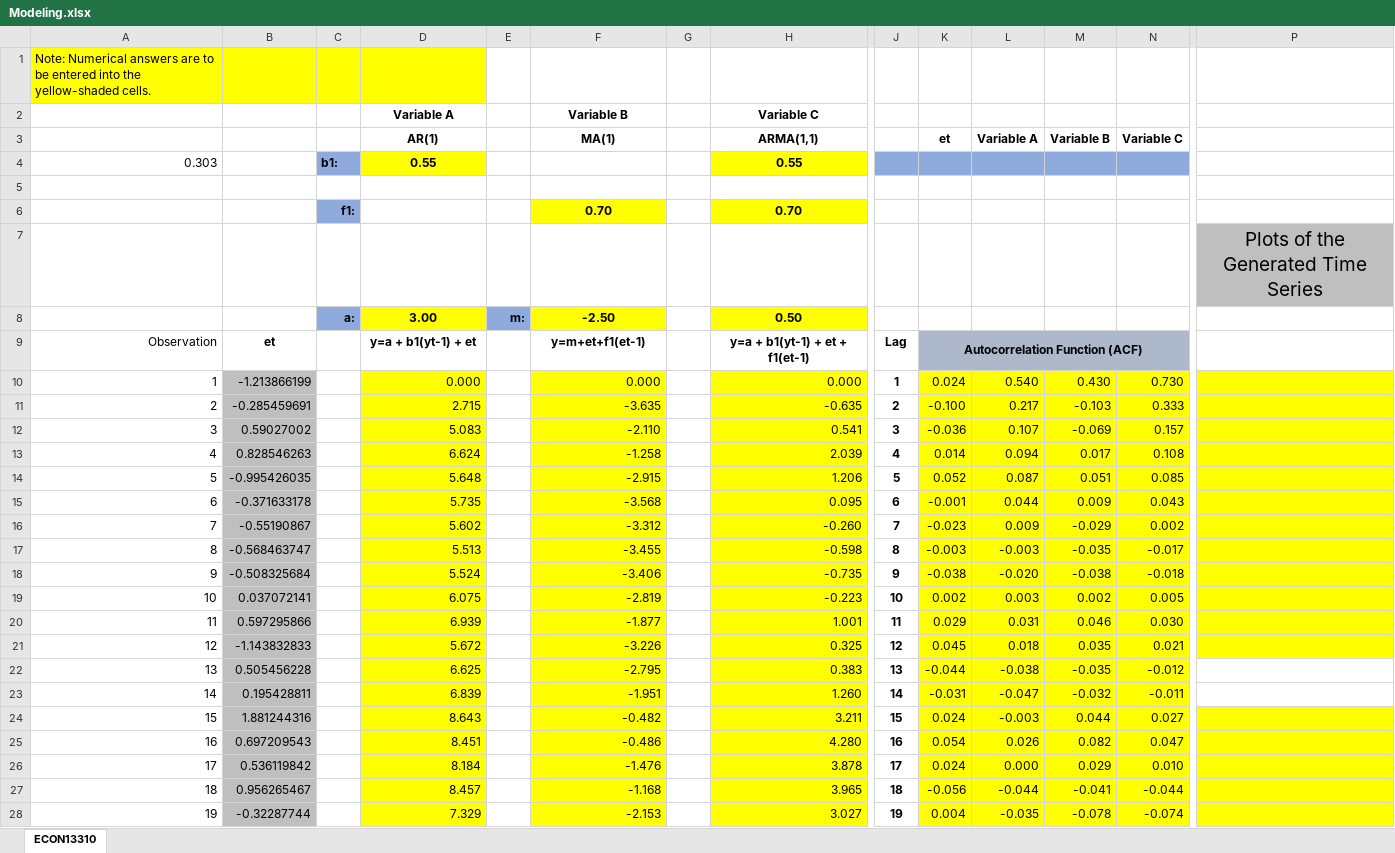
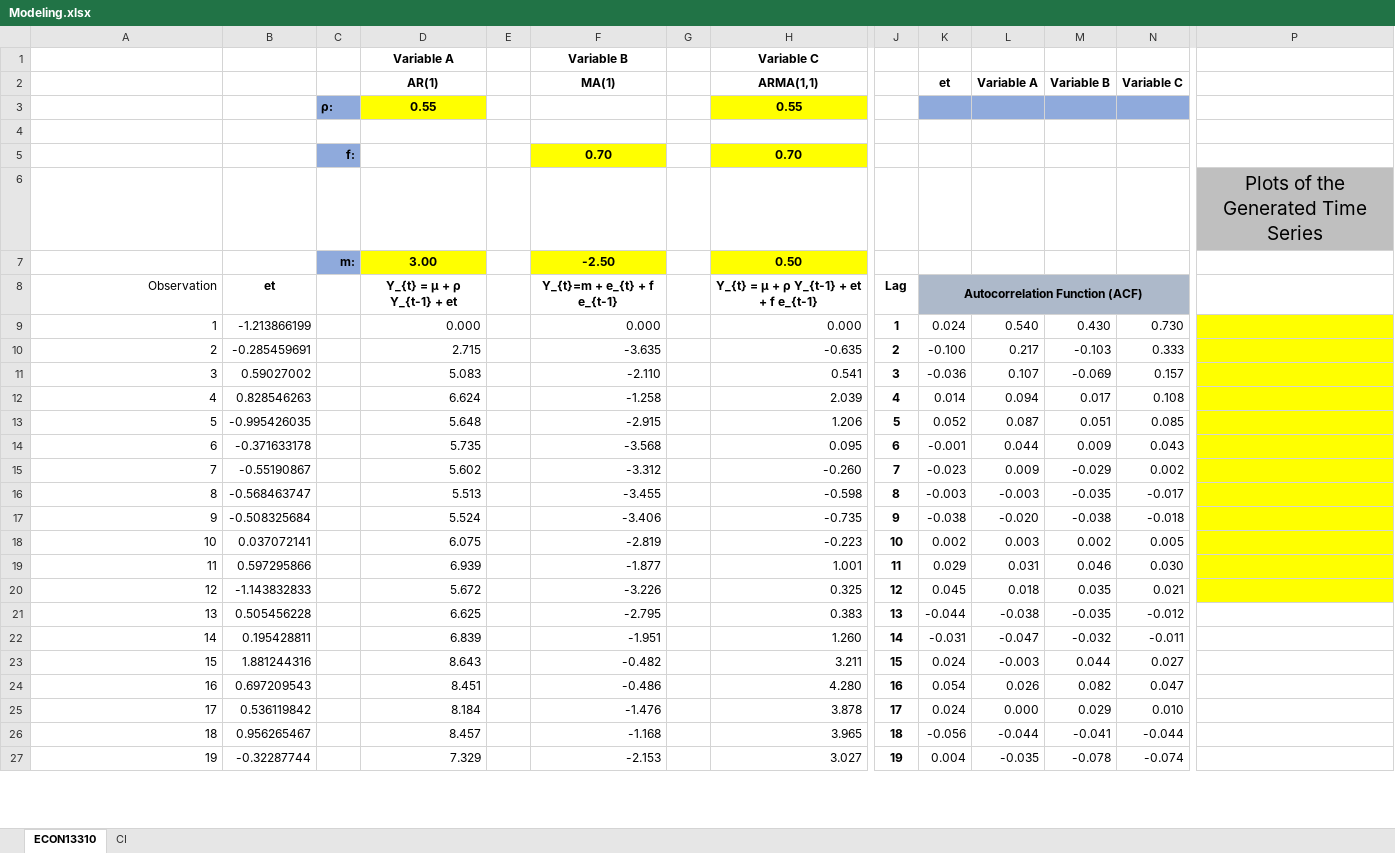
Before and after one commit to galvez-soriano/Courses, an Excel workbook: ECON13310/Modeling.xlsx, sheet ECON13310, drawn as a sheet; only a part is shown, gaps mark what is left out; values as stored, in another font and other column widths than the file's, no borders; charts and pictures not drawn; removed rows and columns are numbered as before the commit, all else as after; rows hold the shown columns only; the diff covers the shown part only; the diff names each change by its address in the sheet, - before the commit and + after, or states it on an @@ line.

```diff
--- a/ECON13310/Modeling.xlsx (sheet ECON13310)
+++ b/ECON13310/Modeling.xlsx (sheet ECON13310)
+sheet tab: CI
-row 1: Note: Numerical answers are to be entered into the yellow-shaded cells.
@@ column A renumbered in row 3 @@
-C3: b1:
+C3: ρ:
-J3 fill: #8FAADC
+J3 fill: none
-C5: f1:
+C5: f:
-C7: a:
+C7: m:
-E7: m:
+E7: (empty)
-E7 fill: #8FAADC
+E7 fill: none
-D8 (AR(1)): y=a + b1(yt-1) + et
+D8 (AR(1)): Y_{t} = μ + ρ Y_{t-1} + et
-F8 (MA(1)): y=m+et+f1(et-1)
+F8 (MA(1)): Y_{t}=m + e_{t} + f e_{t-1}
-H8 (ARMA(1,1)): y=a + b1(yt-1) + et + f1(et-1)
+H8 (ARMA(1,1)): Y_{t} = μ + ρ Y_{t-1} + et + f e_{t-1}
-B9:B27 fill: #BFBFBF
+B9:B27 fill: none
-D9:D27 fill: #FFFF00
+D9:D27 fill: none
-F9:F27 fill: #FFFF00
+F9:F27 fill: none
-H9:H27 fill: #FFFF00
+H9:H27 fill: none
-K9:N27 fill: #FFFF00
+K9:N27 fill: none
-P23:P27 fill: #FFFF00
+P23:P27 fill: none
```
Also changed, not shown: cell formats elsewhere in this sheet, formulas that keep their value, charts or pictures.
